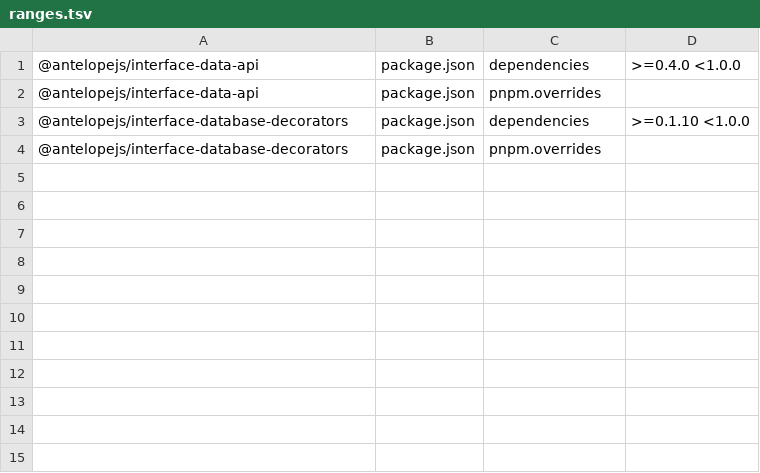
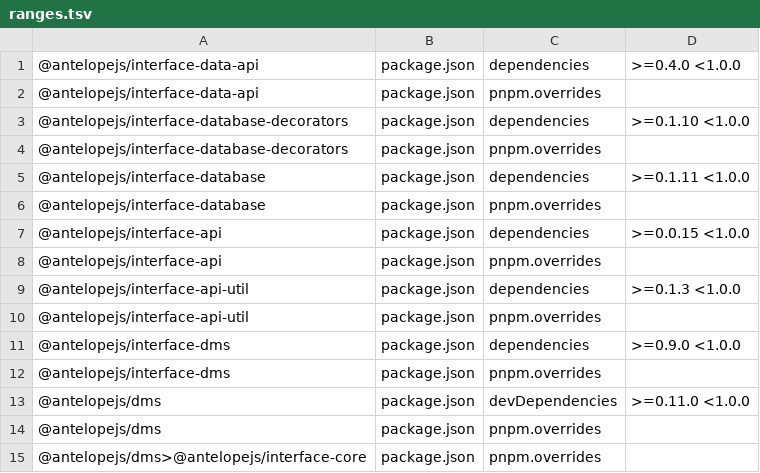
Before and after one commit to AntelopeJS/template-dms-demo, a TSV file: .campaign/tgz/ranges.tsv, drawn as a sheet; the diff names each change by its address in the sheet, - before the commit and + after, or states it on an @@ line.

Commit message:
build(deps): prove the demo against interface-dms 0.11.0 and dms 0.13.0 (#107)
* build(deps): prove the demo against interface-dms 0.11.0 and dms 0.13.0

Pins the interface-dms and dms tarballs of AntelopeJS/dms#582 and the W1 to W3 tarballs they are built against: interface-api 0.2.0, interface-api-util 0.3.0, interface-data-api 0.6.0, interface-database-decorators 0.2.0 and interface-database 0.3.0. The demo lists interface-api-util, the peer of interface-data-api and interface-dms, because pnpm 10.2 cannot auto-install a peer through a file: override.

* refactor(helio): pass the is mode of the route filters without an assertion

interface-data-api 0.6.0 types a filter mode as text, so the literal fits FilterValue and the two SAFETY assertions go.

* refactor(helio): name the table types the seed writes the role and tenant rows with

interface-dms 0.11.0 declares RoleModel and TenantModel with the row-form statics of interface-database-decorators 0.2.0 (fromPlainData and toDatabase take Role | PlainData<Role>), so insertMissing inferred that union as the row type and refused the model. The two calls name Role and Tenant.

```diff
--- a/.campaign/tgz/ranges.tsv
+++ b/.campaign/tgz/ranges.tsv
+row 5: @antelopejs/interface-database | package.json | dependencies | >=0.1.11 <1.0.0
+row 6: @antelopejs/interface-database | package.json | pnpm.overrides
+row 7: @antelopejs/interface-api | package.json | dependencies | >=0.0.15 <1.0.0
+row 8: @antelopejs/interface-api | package.json | pnpm.overrides
+row 9: @antelopejs/interface-api-util | package.json | dependencies | >=0.1.3 <1.0.0
+row 10: @antelopejs/interface-api-util | package.json | pnpm.overrides
+row 11: @antelopejs/interface-dms | package.json | dependencies | >=0.9.0 <1.0.0
+row 12: @antelopejs/interface-dms | package.json | pnpm.overrides
+row 13: @antelopejs/dms | package.json | devDependencies | >=0.11.0 <1.0.0
+row 14: @antelopejs/dms | package.json | pnpm.overrides
+row 15: @antelopejs/dms>@antelopejs/interface-core | package.json | pnpm.overrides
```
Also changed, not shown: 13 other files.
